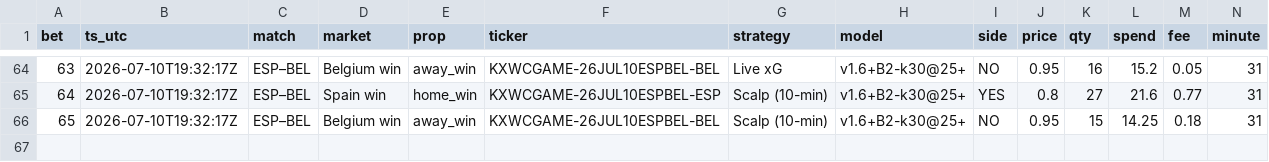
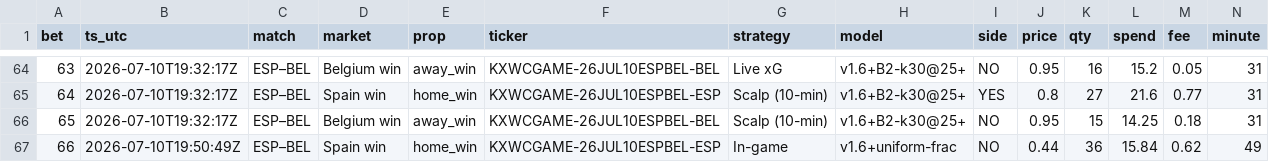
Before and after one commit to DavidGao520/xante-wc, a CSV file: bets.csv, drawn as a sheet; only a part is shown, gaps mark what is left out; rows hold the shown columns only; the diff names each change by its address in the sheet, - before the commit and + after, or states it on an @@ line.

```diff
--- a/bets.csv
+++ b/bets.csv
+row 67: 66 | 2026-07-10T19:50:49Z | ESP–BEL | Spain win | home_win | KXWCGAME-26JUL10ESPBEL-ESP | In-game | v1.6+uniform-frac | NO | 0.44 | 36 | 15.84 | 0.62 | 49
```
Also changed, not shown: 1 other file.
